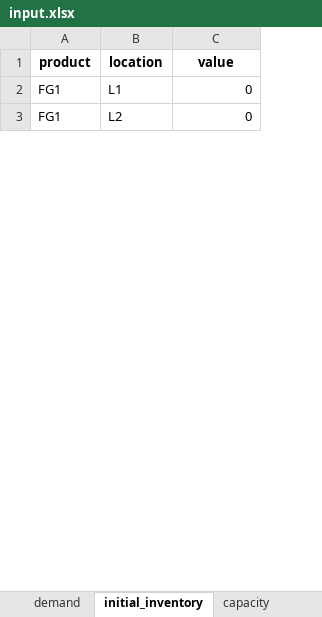
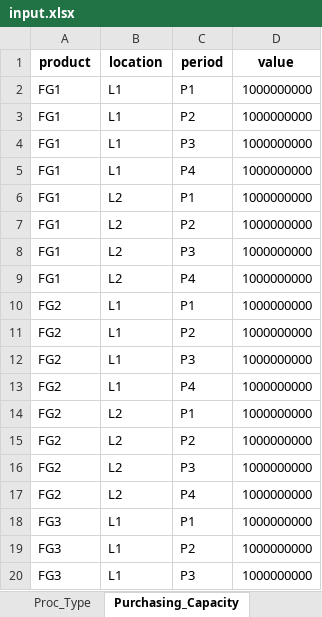
Before and after one commit to salvaGarciaRaro/mrp_pyomo, an Excel workbook: input.xlsx, sheet Purchasing_Capacity, drawn as a sheet; only a part is shown; values as stored, in another font and other column widths than the file's, no borders; addresses are those after the commit; the diff covers the shown part only; the diff names each change by its address in the sheet, - before the commit and + after, or states it on an @@ line.

```diff
--- a/input.xlsx (sheet Purchasing_Capacity)
+++ b/input.xlsx (sheet Purchasing_Capacity)
-sheet tab: demand
+sheet tab: Proc_Type
-sheet tab: initial_inventory
+sheet tab: Purchasing_Capacity
+column C (period), row 2: P1; row 6: P1
-D2 (value): 0
+D2 (value): 1000000000
+row 3: FG1 | L1 | P2 | 1000000000
+row 4: FG1 | L1 | P3 | 1000000000
+row 5: FG1 | L1 | P4 | 1000000000
-D6 (value): 0
+D6 (value): 1000000000
+row 7: FG1 | L2 | P2 | 1000000000
+row 8: FG1 | L2 | P3 | 1000000000
+row 9: FG1 | L2 | P4 | 1000000000
+row 10: FG2 | L1 | P1 | 1000000000
+row 11: FG2 | L1 | P2 | 1000000000
+row 12: FG2 | L1 | P3 | 1000000000
+row 13: FG2 | L1 | P4 | 1000000000
+row 14: FG2 | L2 | P1 | 1000000000
+row 15: FG2 | L2 | P2 | 1000000000
+row 16: FG2 | L2 | P3 | 1000000000
+row 17: FG2 | L2 | P4 | 1000000000
+row 18: FG3 | L1 | P1 | 1000000000
+row 19: FG3 | L1 | P2 | 1000000000
+row 20: FG3 | L1 | P3 | 1000000000
```
Also changed, not shown: 121 added rows, 4 removed rows and 4 edited cells elsewhere in this sheet, sheet Transportation_Capacity, sheet BOM, sheet TransportationLanes, sheet Resources, sheet Purchasing, sheet Routing, 7 more sheets, other sheet tabs, 18 other files.
